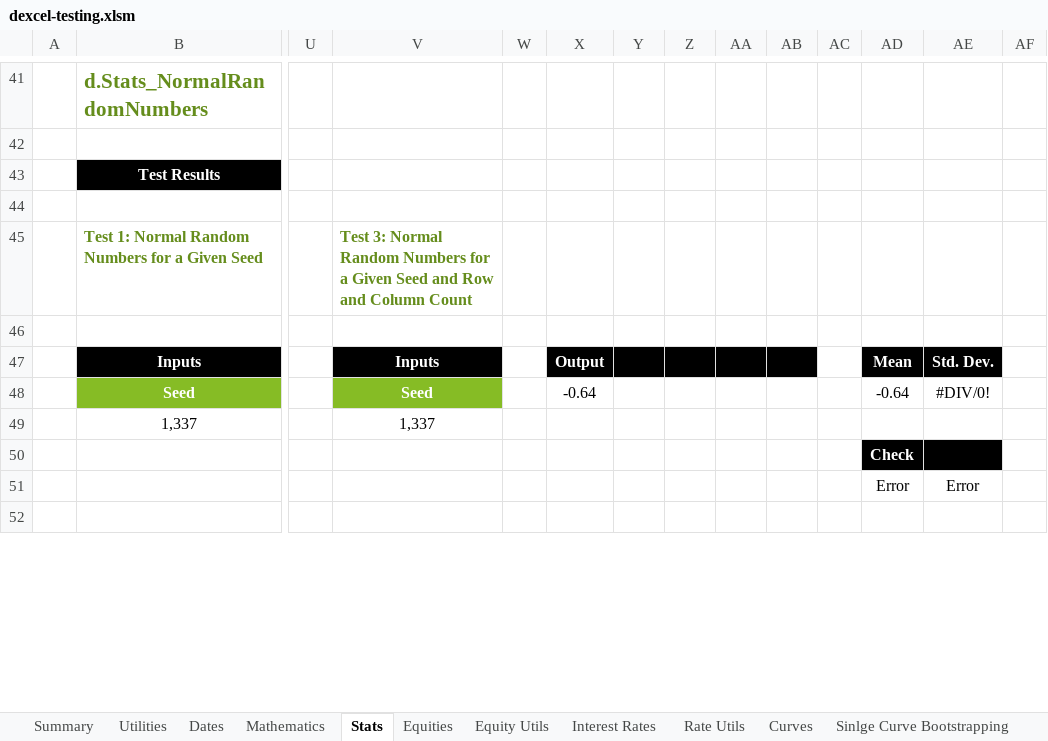
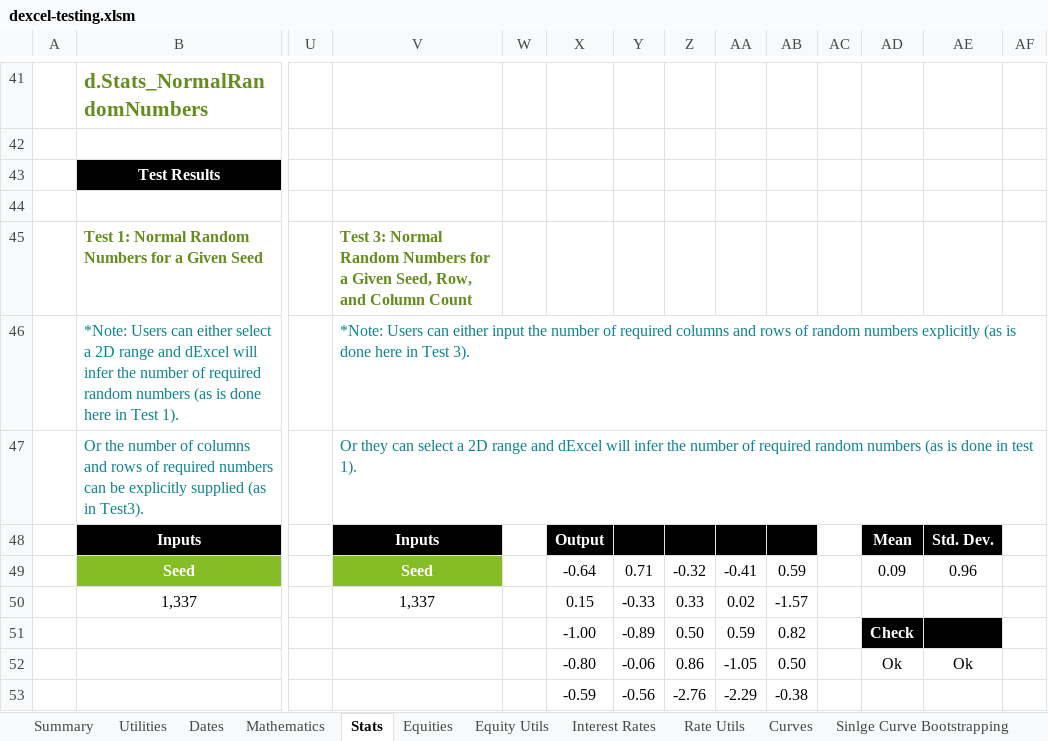
Before and after one commit to StormCollins/dExcel, an Excel workbook: dExcel/resources/workbooks/dexcel-testing.xlsm, sheet Stats, drawn as a sheet; only a part is shown, gaps mark what is left out; values as stored, in another font and other column widths than the file's, no borders; conditional formats not drawn; addresses are those after the commit; rows hold the shown columns only; the diff covers the shown part only; the diff names each change by its address in the sheet, - before the commit and + after, or states it on an @@ line.

Commit message:
Added optional parameters for d.Stats_NormalRandomNumbers to specify dimensions of output.

```diff
--- a/dExcel/resources/workbooks/dexcel-testing.xlsm (sheet Stats)
+++ b/dExcel/resources/workbooks/dexcel-testing.xlsm (sheet Stats)
-V45: …a Given Seed and Row and Column…
+V45: …a Given Seed, Row, and Column…
-row 46: (empty)
+row 46:  | *Note: Users can either select a 2D range and dExcel will infer the number of required random numbers (as is done here in Test 1). |  | *Note: Users can either input the number of required columns and rows of random numbers explicitly (as is done here in Test 3).
+row 47:  | Or the number of columns and rows of required numbers can be explicitly supplied (as in Test3). |  | Or they can select a 2D range and dExcel will infer the number of required random numbers (as is done in test 1).
-Y49: (empty)
+Y49: 0.71
-Z49: (empty)
+Z49: -0.32
-AA49: (empty)
+AA49: -0.41
-AB49: (empty)
+AB49: 0.59
-AD49: -0.64
+AD49: 0.09
-AE49: #DIV/0!
+AE49: 0.96
-X50: (empty)
+X50: 0.15
-Y50: (empty)
+Y50: -0.33
-Z50: (empty)
+Z50: 0.33
-AA50: (empty)
+AA50: 0.02
-AB50: (empty)
+AB50: -1.57
-X51: (empty)
+X51: -1.00
-Y51: (empty)
+Y51: -0.89
-Z51: (empty)
+Z51: 0.50
-AA51: (empty)
+AA51: 0.59
-AB51: (empty)
+AB51: 0.82
-X52: (empty)
+X52: -0.80
-Y52: (empty)
+Y52: -0.06
-Z52: (empty)
+Z52: 0.86
-AA52: (empty)
+AA52: -1.05
-AB52: (empty)
+AB52: 0.50
-AD52: Error
+AD52: Ok
-AE52: Error
+AE52: Ok
-X53: (empty)
+X53: -0.59
-Y53: (empty)
+Y53: -0.56
-Z53: (empty)
+Z53: -2.76
-AA53: (empty)
+AA53: -2.29
-AB53: (empty)
+AB53: -0.38
```
Also changed, not shown: 175 edited cells elsewhere in this sheet, sheet Table Formatting, sheet Sinlge Curve Bootstrapping, sheet Summary, sheet Curves, sheet Mathematics, formulas that keep their value, 1 other file.
